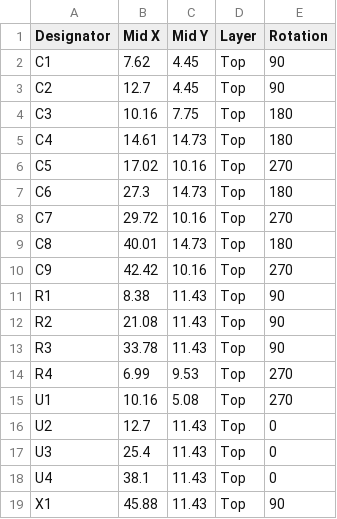
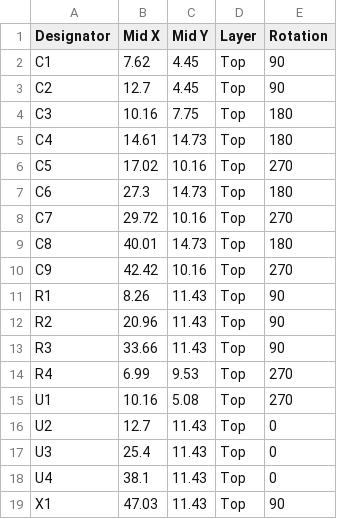
Before and after one commit to Wear-Lab/WISE-AFE, a CSV file: JLCPCB/PnP_IonSensorRevC_JLCSMT.csv, drawn as a sheet.

```diff
--- a/JLCPCB/PnP_IonSensorRevC_JLCSMT.csv
+++ b/JLCPCB/PnP_IonSensorRevC_JLCSMT.csv
@@ -10,5 +10,5 @@ C8,40.01,14.73,Top,180
 C9,42.42,10.16,Top,270
-R1,8.38,11.43,Top,90
-R2,21.08,11.43,Top,90
-R3,33.78,11.43,Top,90
+R1,8.26,11.43,Top,90
+R2,20.96,11.43,Top,90
+R3,33.66,11.43,Top,90
 R4,6.99,9.53,Top,270
@@ -18,2 +18,2 @@ U3,25.4,11.43,Top,0
 U4,38.1,11.43,Top,0
-X1,45.88,11.43,Top,90
+X1,47.03,11.43,Top,90
```
Also changed, not shown: JLCPCB/BOM_IonSensorRevC_JLCSMT.csv, 9 other files.
